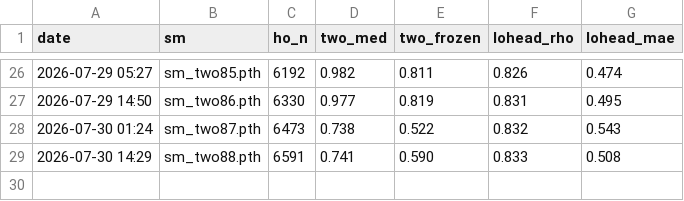
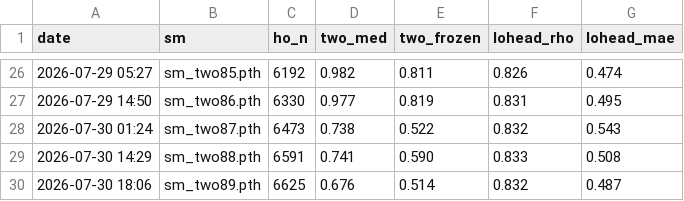
Before and after one commit to Ricky610329/Antenna, a CSV file: docs/kpi_two.csv, drawn as a sheet; only a part is shown, gaps mark what is left out.

```diff
--- a/docs/kpi_two.csv
+++ b/docs/kpi_two.csv
@@ -29 +29,2 @@ date,sm,ho_n,two_med,two_frozen,lohead_rho,lohead_mae
 2026-07-30 14:29,sm_two88.pth,6591,0.741,0.590,0.833,0.508
+2026-07-30 18:06,sm_two89.pth,6625,0.676,0.514,0.832,0.487
```
Also changed, not shown: docs/kpi.csv, docs/kpi_shadow.csv, 2 other files.
